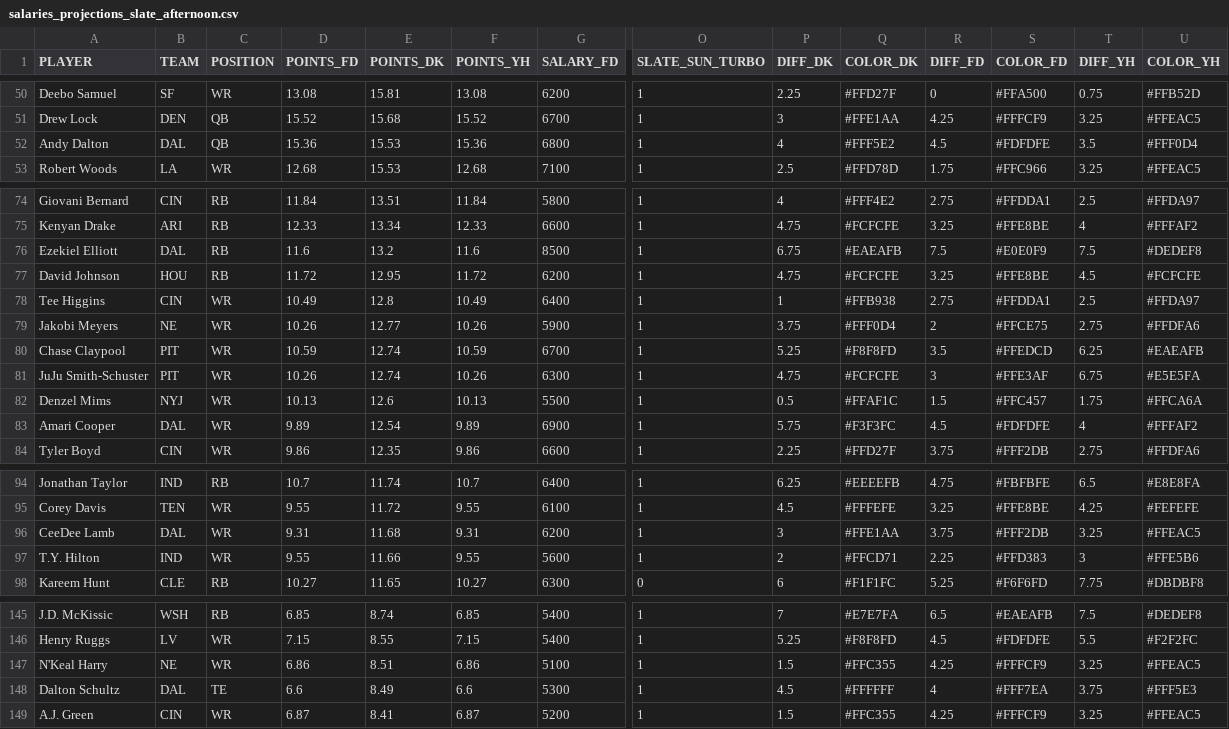
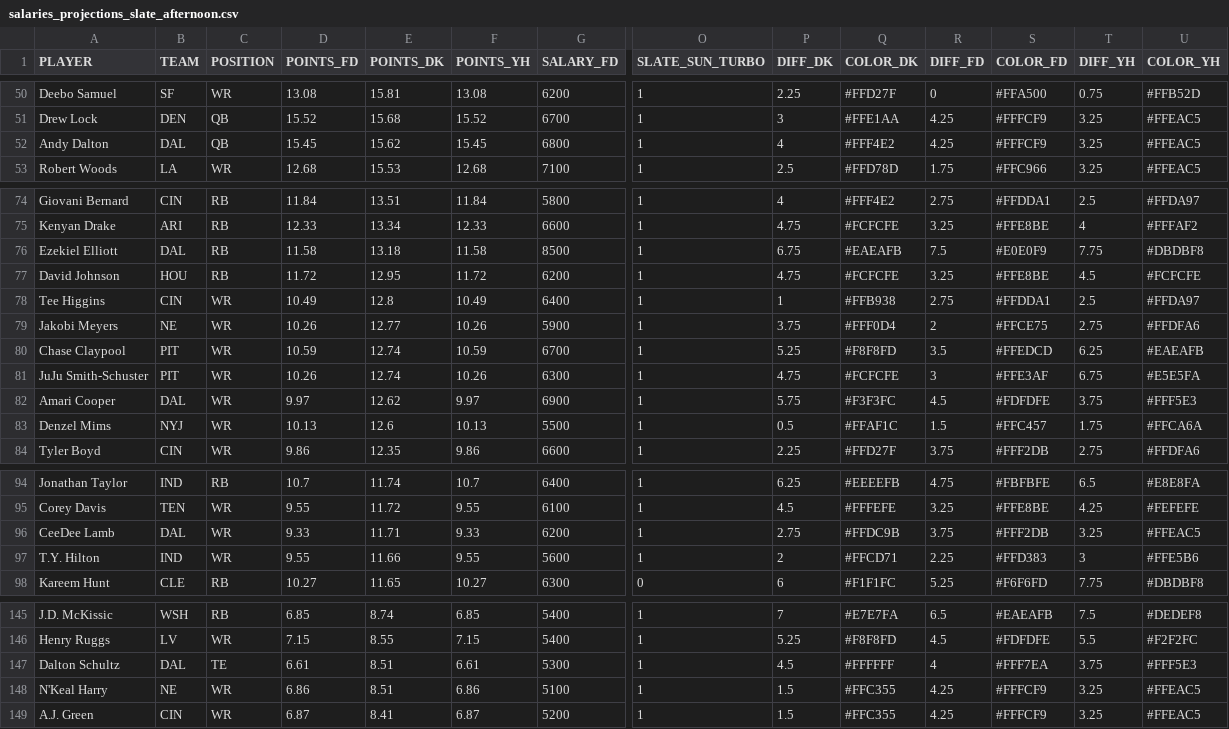
Before and after one commit to tomasokal/dfs, a CSV file: Output/salaries_projections_slate_afternoon.csv, drawn as a sheet; only a part is shown, gaps mark what is left out; removed rows and columns are numbered as before the commit, all else as after; rows hold the shown columns only; the diff covers the shown part only; the diff names each change by its address in the sheet, - before the commit and + after, or states it on an @@ line.

```diff
--- a/Output/salaries_projections_slate_afternoon.csv
+++ b/Output/salaries_projections_slate_afternoon.csv
-D52 (POINTS_FD): 15.36
+D52 (POINTS_FD): 15.45
-E52 (POINTS_DK): 15.53
+E52 (POINTS_DK): 15.62
-F52 (POINTS_YH): 15.36
+F52 (POINTS_YH): 15.45
-Q52 (COLOR_DK): #FFF5E2
+Q52 (COLOR_DK): #FFF4E2
-R52 (DIFF_FD): 4.5
+R52 (DIFF_FD): 4.25
-S52 (COLOR_FD): #FDFDFE
+S52 (COLOR_FD): #FFFCF9
-T52 (DIFF_YH): 3.5
+T52 (DIFF_YH): 3.25
-U52 (COLOR_YH): #FFF0D4
+U52 (COLOR_YH): #FFEAC5
-D76 (POINTS_FD): 11.6
+D76 (POINTS_FD): 11.58
-E76 (POINTS_DK): 13.2
+E76 (POINTS_DK): 13.18
-F76 (POINTS_YH): 11.6
+F76 (POINTS_YH): 11.58
-T76 (DIFF_YH): 7.5
+T76 (DIFF_YH): 7.75
-U76 (COLOR_YH): #DEDEF8
+U76 (COLOR_YH): #DBDBF8
+row 82: Amari Cooper | DAL | WR | 9.97 | 12.62 | 9.97 | 6900 | 1 | 5.75 | #F3F3FC | 4.5 | #FDFDFE | 3.75 | #FFF5E3
-row 83: Amari Cooper | DAL | WR | 9.89 | 12.54 | 9.89 | 6900 | 1 | 5.75 | #F3F3FC | 4.5 | #FDFDFE | 4 | #FFFAF2
-D96 (POINTS_FD): 9.31
+D96 (POINTS_FD): 9.33
-E96 (POINTS_DK): 11.68
+E96 (POINTS_DK): 11.71
-F96 (POINTS_YH): 9.31
+F96 (POINTS_YH): 9.33
-P96 (DIFF_DK): 3
+P96 (DIFF_DK): 2.75
-Q96 (COLOR_DK): #FFE1AA
+Q96 (COLOR_DK): #FFDC9B
+row 147: Dalton Schultz | DAL | TE | 6.61 | 8.51 | 6.61 | 5300 | 1 | 4.5 | #FFFFFF | 4 | #FFF7EA | 3.75 | #FFF5E3
-row 148: Dalton Schultz | DAL | TE | 6.6 | 8.49 | 6.6 | 5300 | 1 | 4.5 | #FFFFFF | 4 | #FFF7EA | 3.75 | #FFF5E3
```
Also changed, not shown: 25 edited cells elsewhere in this file, Output/salaries_projections_main_slate.csv, Output/salaries_projections_slate_sun_early.csv, 5 other files.
